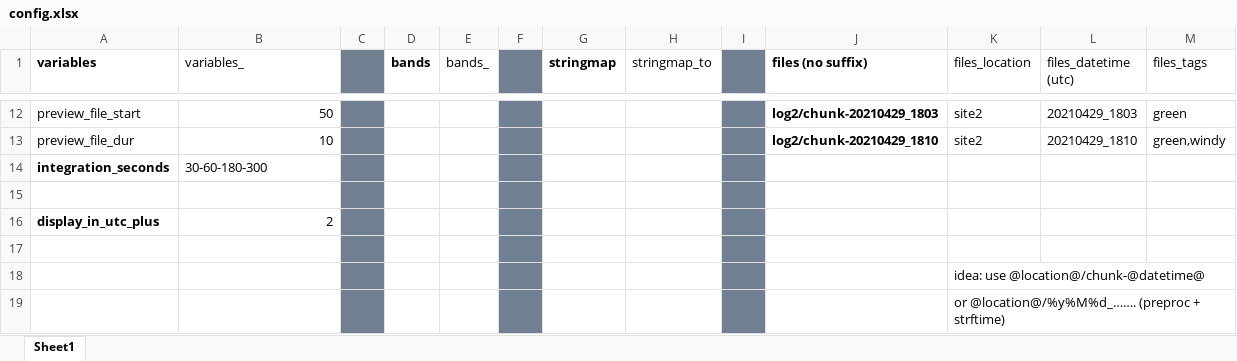
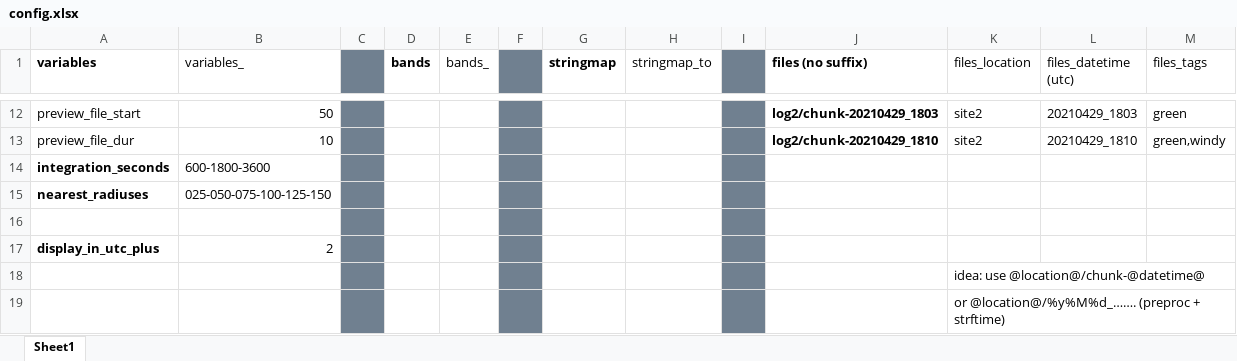
Before and after one commit to sound-scape-explorer/sound-scape-explorer, an Excel workbook: sample/config.xlsx, sheet Sheet1, drawn as a sheet; only a part is shown, gaps mark what is left out; values as stored, in another font and other column widths than the file's, no borders; removed rows and columns are numbered as before the commit, all else as after; the diff names each change by its address in the sheet, - before the commit and + after, or states it on an @@ line.

```diff
--- a/sample/config.xlsx (sheet Sheet1)
+++ b/sample/config.xlsx (sheet Sheet1)
-B14 (variables_): 30-60-180-300
+B14 (variables_): 600-1800-3600
+row 15: nearest_radiuses | 025-050-075-100-125-150
-row 17: (empty)
```
Also changed, not shown: 1 other file.
